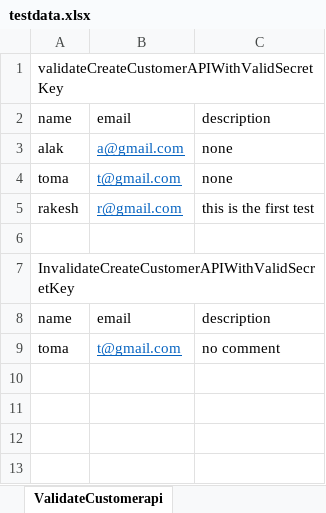
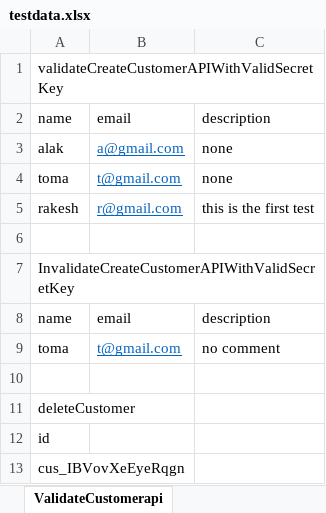
Before and after one commit to alakd1985/JavaRestAPI, an Excel workbook: target/test-classes/excel/testdata.xlsx, sheet ValidateCustomerapi, drawn as a sheet; values as stored, in another font and other column widths than the file's, no borders; the diff names each change by its address in the sheet, - before the commit and + after, or states it on an @@ line.

Commit message:
Added Delete customer test

```diff
--- a/target/test-classes/excel/testdata.xlsx (sheet ValidateCustomerapi)
+++ b/target/test-classes/excel/testdata.xlsx (sheet ValidateCustomerapi)
+row 10: (empty)
+row 11: deleteCustomer
+row 12: id
+row 13: cus_IBVovXeEyeRqgn
```
Also changed, not shown: 28 other files.
